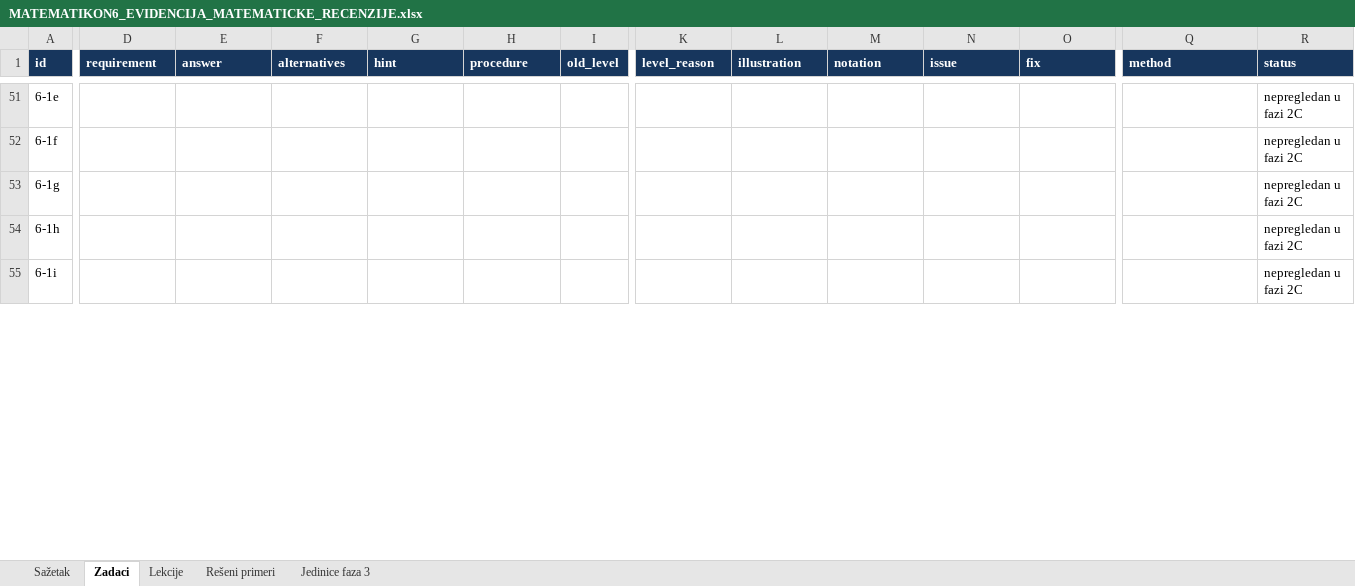
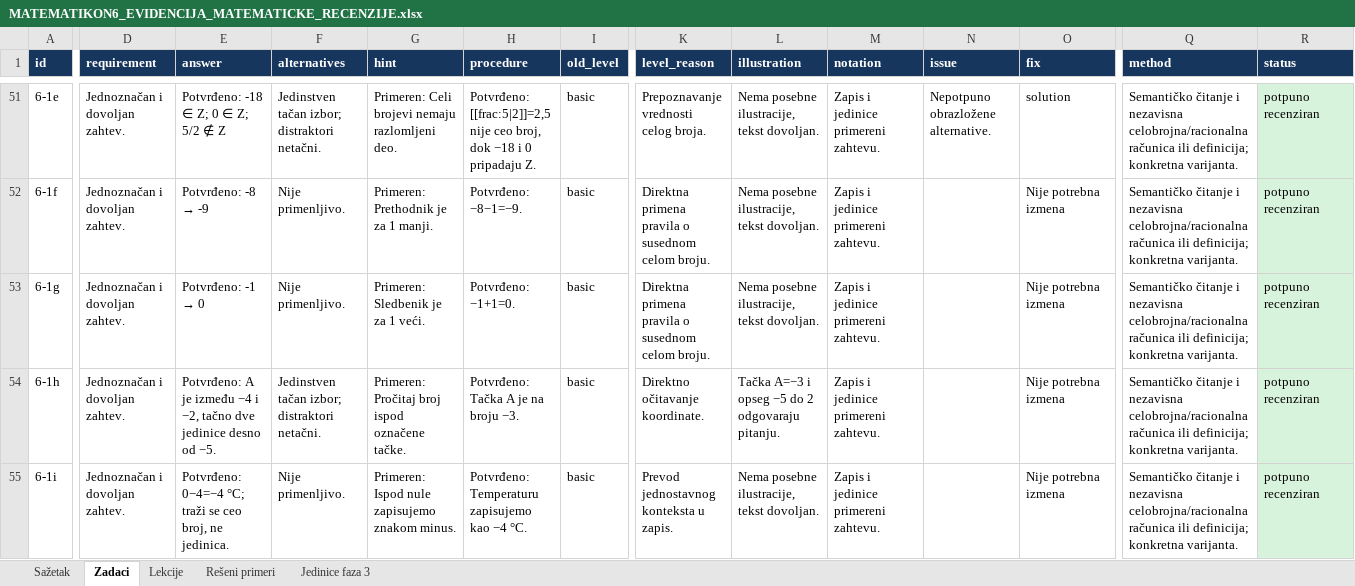
Before and after one commit to Milosprofessor/matematikon6-8, an Excel workbook: MATEMATIKON6_EVIDENCIJA_MATEMATICKE_RECENZIJE.xlsx, sheet Zadaci, drawn as a sheet; only a part is shown, gaps mark what is left out; values as stored, in another font and other column widths than the file's, no borders; table styles not drawn; the diff covers the shown part only; the diff names each change by its address in the sheet, - before the commit and + after, or states it on an @@ line.

```diff
--- a/MATEMATIKON6_EVIDENCIJA_MATEMATICKE_RECENZIJE.xlsx (sheet Zadaci)
+++ b/MATEMATIKON6_EVIDENCIJA_MATEMATICKE_RECENZIJE.xlsx (sheet Zadaci)
-D51:D55 (requirement): (empty)
+D51:D55 (requirement): Jednoznačan i dovoljan zahtev.
-E51 (answer): (empty)
+E51 (answer): Potvrđeno: -18 ∈ Z; 0 ∈ Z; 5/2 ∉ Z
-F51 (alternatives): (empty)
+F51 (alternatives): Jedinstven tačan izbor; distraktori netačni.
-G51 (hint): (empty)
+G51 (hint): Primeren: Celi brojevi nemaju razlomljeni deo.
-H51 (procedure): (empty)
+H51 (procedure): Potvrđeno: [[frac:5|2]]=2,5 nije ceo broj, dok −18 i 0 pripadaju Z.
-I51:I55 (old_level): (empty)
+I51:I55 (old_level): basic
-K51 (level_reason): (empty)
+K51 (level_reason): Prepoznavanje vrednosti celog broja.
-L51:L53 (illustration): (empty)
+L51:L53 (illustration): Nema posebne ilustracije, tekst dovoljan.
-M51:M55 (notation): (empty)
+M51:M55 (notation): Zapis i jedinice primereni zahtevu.
-N51 (issue): (empty)
+N51 (issue): Nepotpuno obrazložene alternative.
-O51 (fix): (empty)
+O51 (fix): solution
-Q51:Q55 (method): (empty)
+Q51:Q55 (method): Semantičko čitanje i nezavisna celobrojna/racionalna računica ili definicija; konkretna varijanta.
-R51:R55 (status): nepregledan u fazi 2C
+R51:R55 (status): potpuno recenziran
-R51:R55 fill: none
+R51:R55 fill: #D8F3DC
@@ E52 (answer): (empty) → Potvrđeno: -8 → -9 @@
-F52:F53 (alternatives): (empty)
+F52:F53 (alternatives): Nije primenljivo.
-G52 (hint): (empty)
+G52 (hint): Primeren: Prethodnik je za 1 manji.
-H52 (procedure): (empty)
+H52 (procedure): Potvrđeno: −8−1=−9.
-K52:K53 (level_reason): (empty)
+K52:K53 (level_reason): Direktna primena pravila o susednom celom broju.
-O52:O55 (fix): (empty)
+O52:O55 (fix): Nije potrebna izmena
@@ E53 (answer): (empty) → Potvrđeno: -1 → 0 @@
-G53 (hint): (empty)
+G53 (hint): Primeren: Sledbenik je za 1 veći.
-H53 (procedure): (empty)
+H53 (procedure): Potvrđeno: −1+1=0.
-E54 (answer): (empty)
+E54 (answer): Potvrđeno: A je između −4 i −2, tačno dve jedinice desno od −5.
-F54 (alternatives): (empty)
+F54 (alternatives): Jedinstven tačan izbor; distraktori netačni.
-G54 (hint): (empty)
+G54 (hint): Primeren: Pročitaj broj ispod označene tačke.
-H54 (procedure): (empty)
+H54 (procedure): Potvrđeno: Tačka A je na broju −3.
-K54 (level_reason): (empty)
+K54 (level_reason): Direktno očitavanje koordinate.
-L54 (illustration): (empty)
+L54 (illustration): Tačka A=−3 i opseg −5 do 2 odgovaraju pitanju.
-E55 (answer): (empty)
+E55 (answer): Potvrđeno: 0−4=−4 °C; traži se ceo broj, ne jedinica.
-F55 (alternatives): (empty)
+F55 (alternatives): Nije primenljivo.
-G55 (hint): (empty)
+G55 (hint): Primeren: Ispod nule zapisujemo znakom minus.
-H55 (procedure): (empty)
+H55 (procedure): Potvrđeno: Temperaturu zapisujemo kao −4 °C.
-K55 (level_reason): (empty)
+K55 (level_reason): Prevod jednostavnog konteksta u zapis.
-L55 (illustration): (empty)
+L55 (illustration): Nema posebne ilustracije, tekst dovoljan.
```
Also changed, not shown: 173 edited cells and cell formats elsewhere in this sheet, sheet Rešeni primeri, sheet Sažetak, sheet Lekcije, 34 other files.
